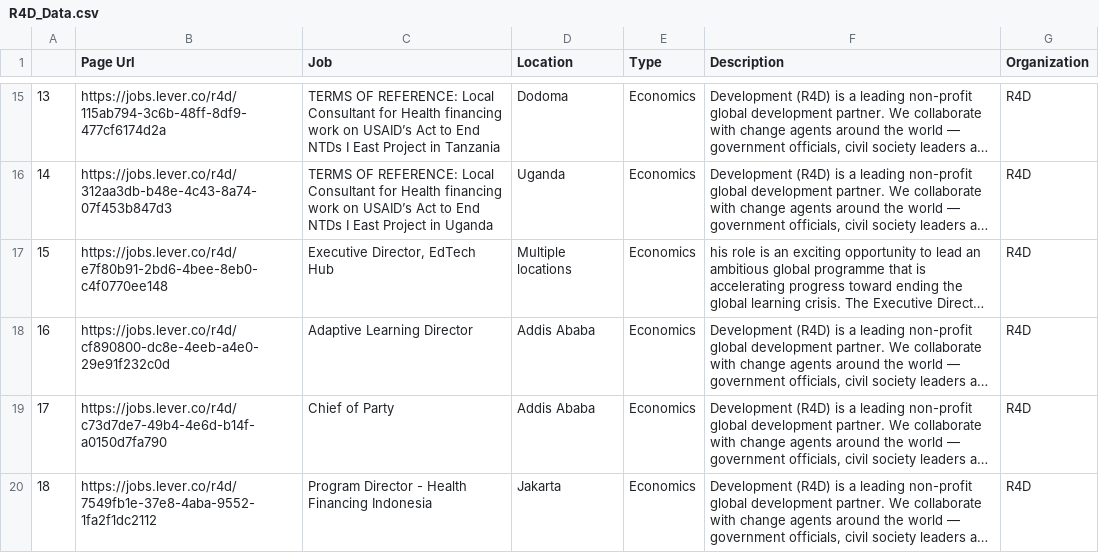
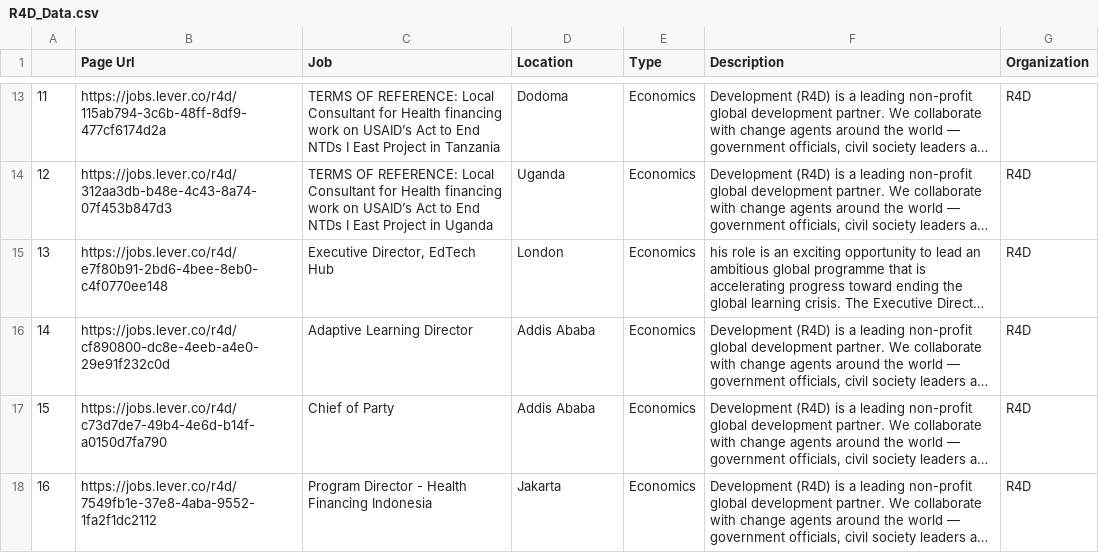
Before and after one commit to Cornell-Engineering-World-Health/immunizationeconomics.github.io, a CSV file: CSVFiles/R4D_Data.csv, drawn as a sheet; only a part is shown, gaps mark what is left out; long unchanged cells end in …; addresses are those after the commit; the diff covers the shown part only; the diff names each change by its address in the sheet, - before the commit and + after, or states it on an @@ line.

Commit message:
Add files via upload

```diff
--- a/CSVFiles/R4D_Data.csv
+++ b/CSVFiles/R4D_Data.csv
@@ column A renumbered from row 3 down @@
-D15 (Location): Multiple locations
+D15 (Location): London
```
Also changed, not shown: 3 removed rows and 1 edited cell elsewhere in this file.
